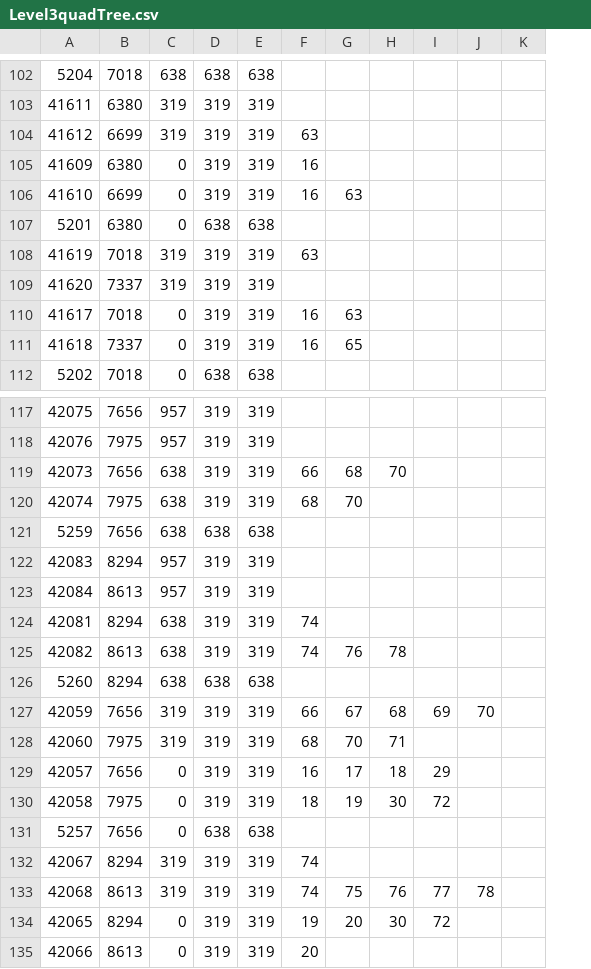
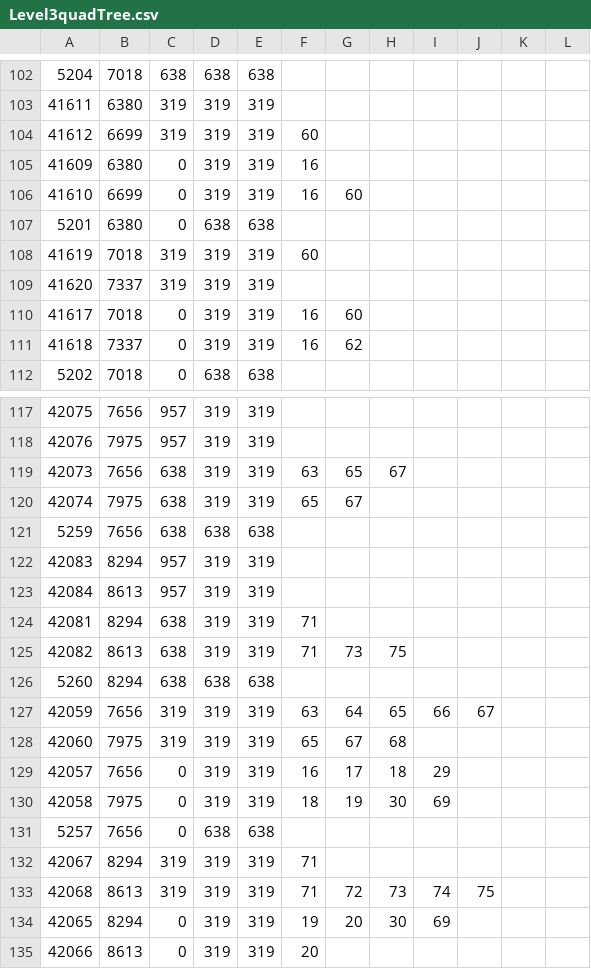
Before and after one commit to doanhtdpl/game-con-tra, a CSV file: Resource/File/Map/Level3quadTree.csv, drawn as a sheet; only a part is shown, gaps mark what is left out; the diff covers the shown part only; the diff names each change by its address in the sheet, - before the commit and + after, or states it on an @@ line.

```diff
--- a/Resource/File/Map/Level3quadTree.csv
+++ b/Resource/File/Map/Level3quadTree.csv
+column K, empty
-F104: 63
+F104: 60
-G106: 63
+G106: 60
-F108: 63
+F108: 60
-G110: 63
+G110: 60
-G111: 65
+G111: 62
-F119: 66
+F119: 63
-G119: 68
+G119: 65
-H119: 70
+H119: 67
-F120: 68
+F120: 65
-G120: 70
+G120: 67
-F124:F125: 74
+F124:F125: 71
-G125: 76
+G125: 73
-H125: 78
+H125: 75
-F127: 66
+F127: 63
-G127: 67
+G127: 64
-H127: 68
+H127: 65
-I127: 69
+I127: 66
-J127: 70
+J127: 67
-F128: 68
+F128: 65
-G128: 70
+G128: 67
-H128: 71
+H128: 68
-I130: 72
+I130: 69
-F132:F133: 74
+F132:F133: 71
-G133: 75
+G133: 72
-H133: 76
+H133: 73
-I133: 77
+I133: 74
-J133: 78
+J133: 75
-I134: 72
+I134: 69
```
Also changed, not shown: 30 edited cells elsewhere in this file, Resource/File/Map/Level3.csv, Resource/File/Object/Bullet/BulletPath.csv, 14 other files.
